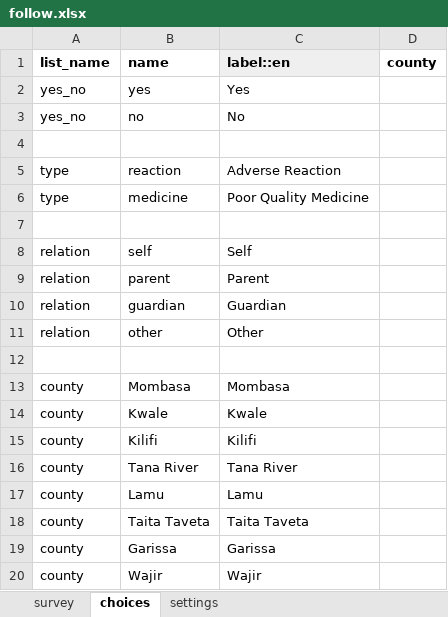
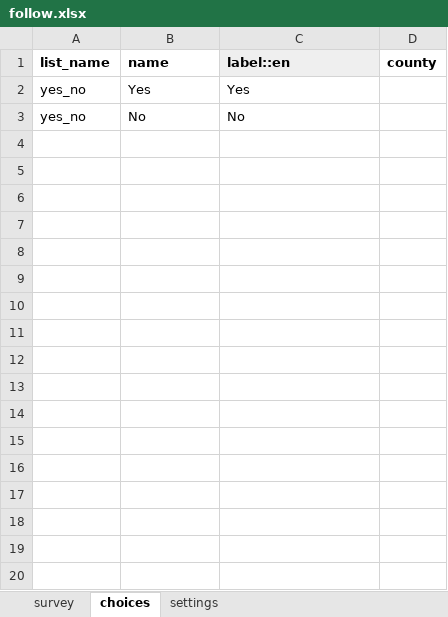
Before and after one commit to IntelliSOFT-Consulting/cht_pvers, an Excel workbook: cht_app/forms/app/follow.xlsx, sheet choices, drawn as a sheet; only a part is shown; values as stored, in another font and other column widths than the file's, no borders; charts and pictures not drawn; the diff covers the shown part only; the diff names each change by its address in the sheet, - before the commit and + after, or states it on an @@ line.

```diff
--- a/cht_app/forms/app/follow.xlsx (sheet choices)
+++ b/cht_app/forms/app/follow.xlsx (sheet choices)
-B2 (name): yes
+B2 (name): Yes
-B3 (name): no
+B3 (name): No
-row 4: (empty)
-row 5: type | reaction | Adverse Reaction
-row 6: type | medicine | Poor Quality Medicine
-row 7: (empty)
-row 8: relation | self | Self
-row 9: relation | parent | Parent
-row 10: relation | guardian | Guardian
-row 11: relation | other | Other
-row 12: (empty)
-row 13: county | Mombasa | Mombasa
-row 14: county | Kwale | Kwale
-row 15: county | Kilifi | Kilifi
-row 16: county | Tana River | Tana River
-row 17: county | Lamu | Lamu
-row 18: county | Taita Taveta | Taita Taveta
-row 19: county | Garissa | Garissa
-row 20: county | Wajir | Wajir
```
Also changed, not shown: 64 removed rows elsewhere in this sheet, sheet settings, cht_app/forms/app/assessment.xlsx, cht_app/forms/app/chw_follow.xlsx, 7 other files.
